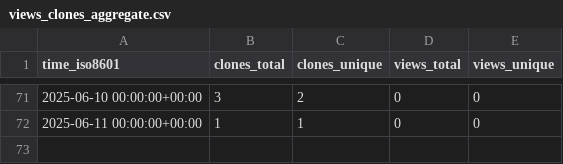
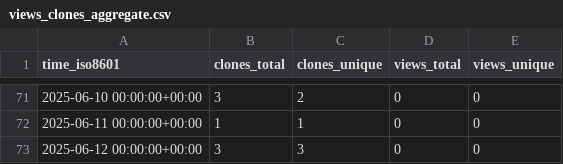
Before and after one commit to stablecaps/ice-cat-wrangler, a CSV file: stablecaps/ice-cat-wrangler/ghrs-data/views_clones_aggregate.csv, drawn as a sheet; only a part is shown, gaps mark what is left out; the diff names each change by its address in the sheet, - before the commit and + after, or states it on an @@ line.

```diff
--- a/stablecaps/ice-cat-wrangler/ghrs-data/views_clones_aggregate.csv
+++ b/stablecaps/ice-cat-wrangler/ghrs-data/views_clones_aggregate.csv
+row 73: 2025-06-12 00:00:00+00:00 | 3 | 3 | 0 | 0
```
Also changed, not shown: 1 other file.
